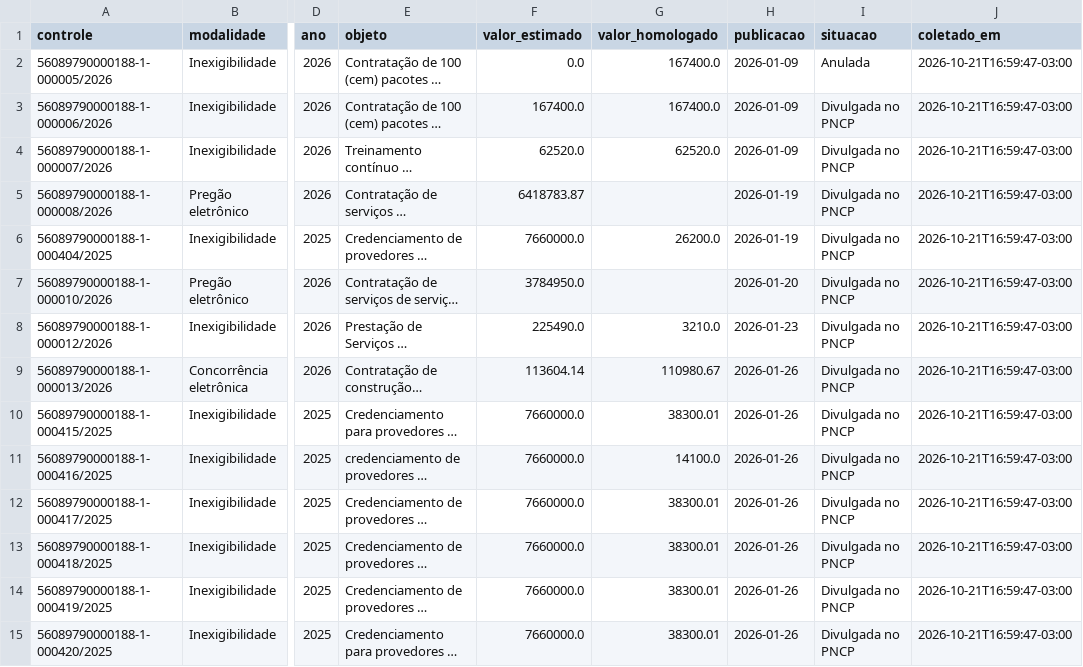
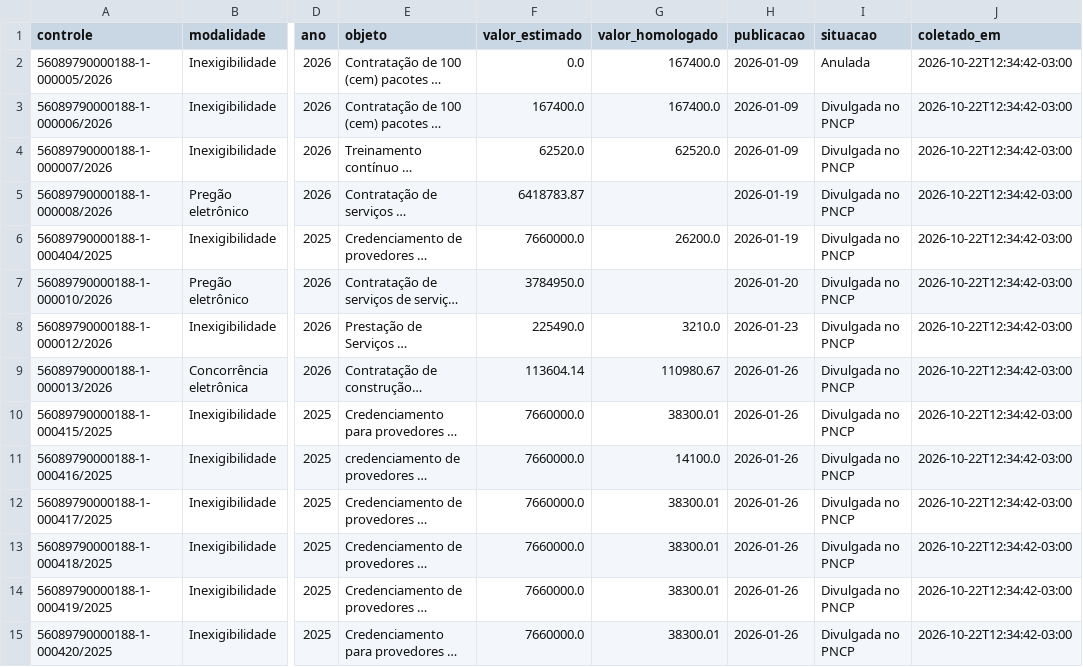
Before and after one commit to Fundacao-Florestal/pca, a CSV file: coleta/pncp_ff.csv, drawn as a sheet; only a part is shown, gaps mark what is left out; long unchanged cells end in …; the diff covers the shown part only; the diff names each change by its address in the sheet, - before the commit and + after, or states it on an @@ line.

```diff
--- a/coleta/pncp_ff.csv
+++ b/coleta/pncp_ff.csv
-J2:J15 (coletado_em): 2026-10-21T16:59:47-03:00
+J2:J15 (coletado_em): 2026-10-22T12:34:42-03:00
```
Also changed, not shown: 124 edited cells elsewhere in this file, 2 other files.
